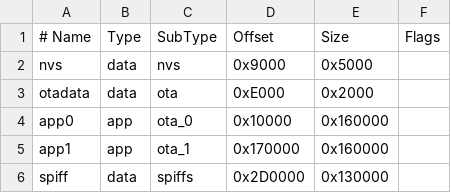
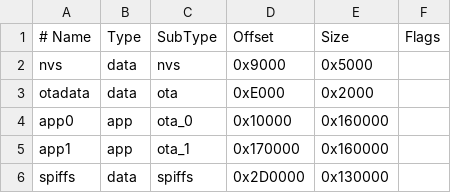
Before and after one commit to LKosoj/Samovar, a CSV file: partitions.csv, drawn as a sheet.

Commit message:
Update partitions.csv

```diff
--- a/partitions.csv
+++ b/partitions.csv
@@ -5,2 +5,2 @@ app0,app,ota_0,0x10000,0x160000,
 app1,app,ota_1,0x170000,0x160000,
-spiff,data,spiffs,0x2D0000,0x130000,
+spiffs,data,spiffs,0x2D0000,0x130000,
```
